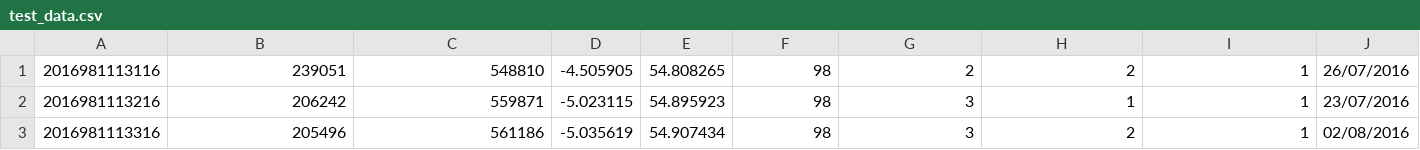
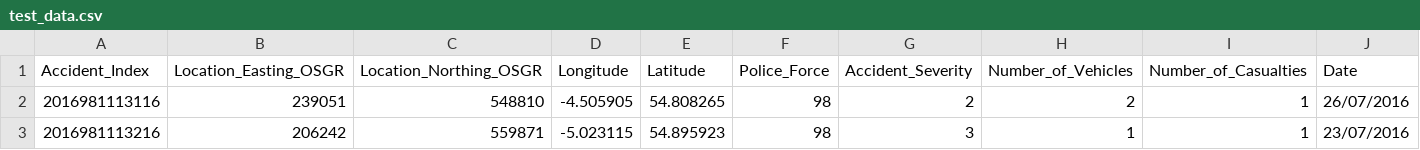
Before and after one commit to mausamyede/Random-Coding, a CSV file: test_data.csv, drawn as a sheet; only a part is shown; the shorter side is filled out with more unchanged rows; rows hold the shown columns only; the diff names each change by its address in the sheet, - before the commit and + after, or states it on an @@ line.

```diff
--- a/test_data.csv
+++ b/test_data.csv
+row 1: Accident_Index | Location_Easting_OSGR | Location_Northing_OSGR | Longitude | Latitude | Police_Force | Accident_Severity | Number_of_Vehicles | Number_of_Casualties | Date
```
Also changed, not shown: 5 other files.
